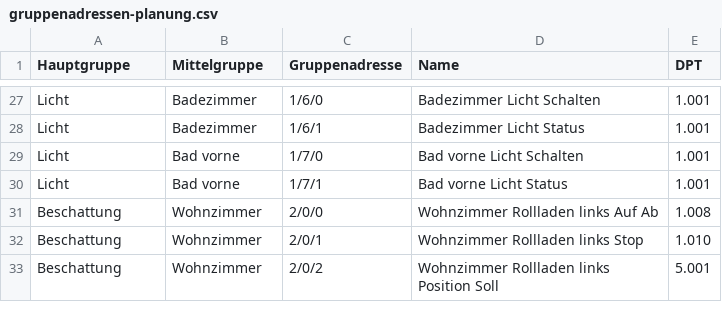
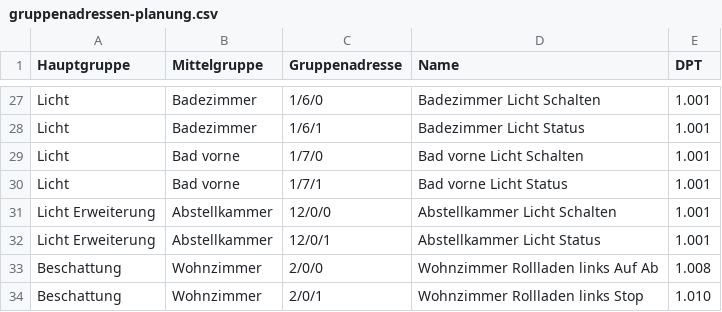
Before and after one commit to Xerolux/knx-doku, a CSV file: ets-import/gruppenadressen-planung.csv, drawn as a sheet; only a part is shown, gaps mark what is left out; the shorter side is filled out with more unchanged rows.

Commit message:
feat: add separate Abstellkammer light group

```diff
--- a/ets-import/gruppenadressen-planung.csv
+++ b/ets-import/gruppenadressen-planung.csv
@@ -30,2 +30,4 @@ Licht;Bad vorne;1/7/0;Bad vorne Licht Schalten;1.001
 Licht;Bad vorne;1/7/1;Bad vorne Licht Status;1.001
+Licht Erweiterung;Abstellkammer;12/0/0;Abstellkammer Licht Schalten;1.001
+Licht Erweiterung;Abstellkammer;12/0/1;Abstellkammer Licht Status;1.001
 Beschattung;Wohnzimmer;2/0/0;Wohnzimmer Rollladen links Auf Ab;1.008
```
Also changed, not shown: 12 other files.
